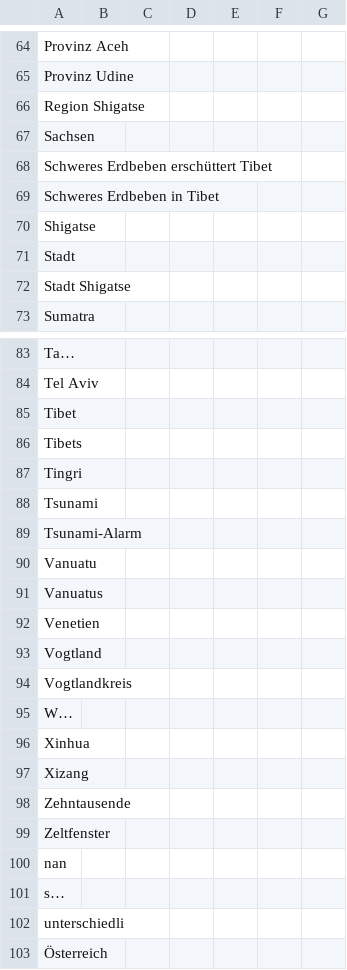
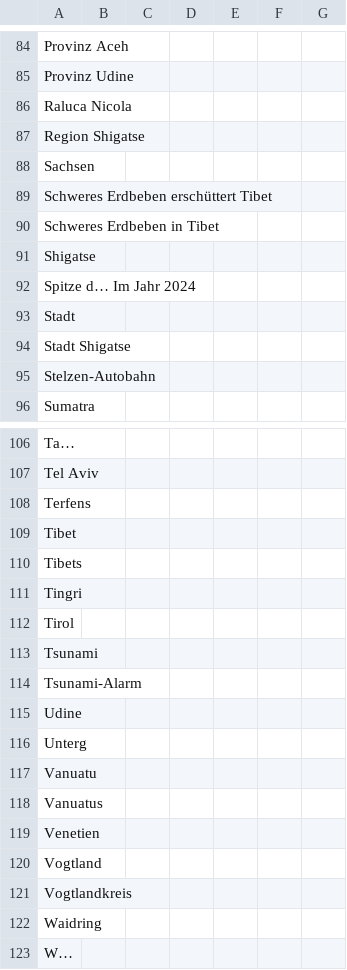
Before and after one commit to MarcoL95-news/winterIsComing, a CSV file: csv/sentiments_missing.csv, drawn as a sheet; only a part is shown, gaps mark what is left out; the shorter side is filled out with more unchanged rows; the diff covers the shown part only.

```diff
--- a/csv/sentiments_missing.csv
+++ b/csv/sentiments_missing.csv
@@ -65,2 +85,3 @@ Provinz Aceh,,,,,,
 Provinz Udine,,,,,,
+Raluca Nicola,,,,,,
 Region Shigatse,,,,,,
@@ -70,4 +91,6 @@ Schweres Erdbeben in Tibet,,,,,,
 Shigatse,,,,,,
+Spitze d… Im Jahr 2024,,,,,,
 Stadt,,,,,,
 Stadt Shigatse,,,,,,
+Stelzen-Autobahn,,,,,,
 Sumatra,,,,,,
@@ -84,2 +107,3 @@ Ta…,,,,,,
 Tel Aviv,,,,,,
+Terfens,,,,,,
 Tibet,,,,,,
@@ -87,4 +111,7 @@ Tibets,,,,,,
 Tingri,,,,,,
+Tirol,,,,,,
 Tsunami,,,,,,
 Tsunami-Alarm,,,,,,
+Udine,,,,,,
+Unterg,,,,,,
 Vanuatu,,,,,,
@@ -94,2 +121,3 @@ Vogtland,,,,,,
 Vogtlandkreis,,,,,,
+Waidring,,,,,,
 W…,,,,,,
```
Also changed, not shown: 20 added rows elsewhere in this file, csv/sentiments_days.csv, csv/sentiments_keywords.csv, 7 other files.
